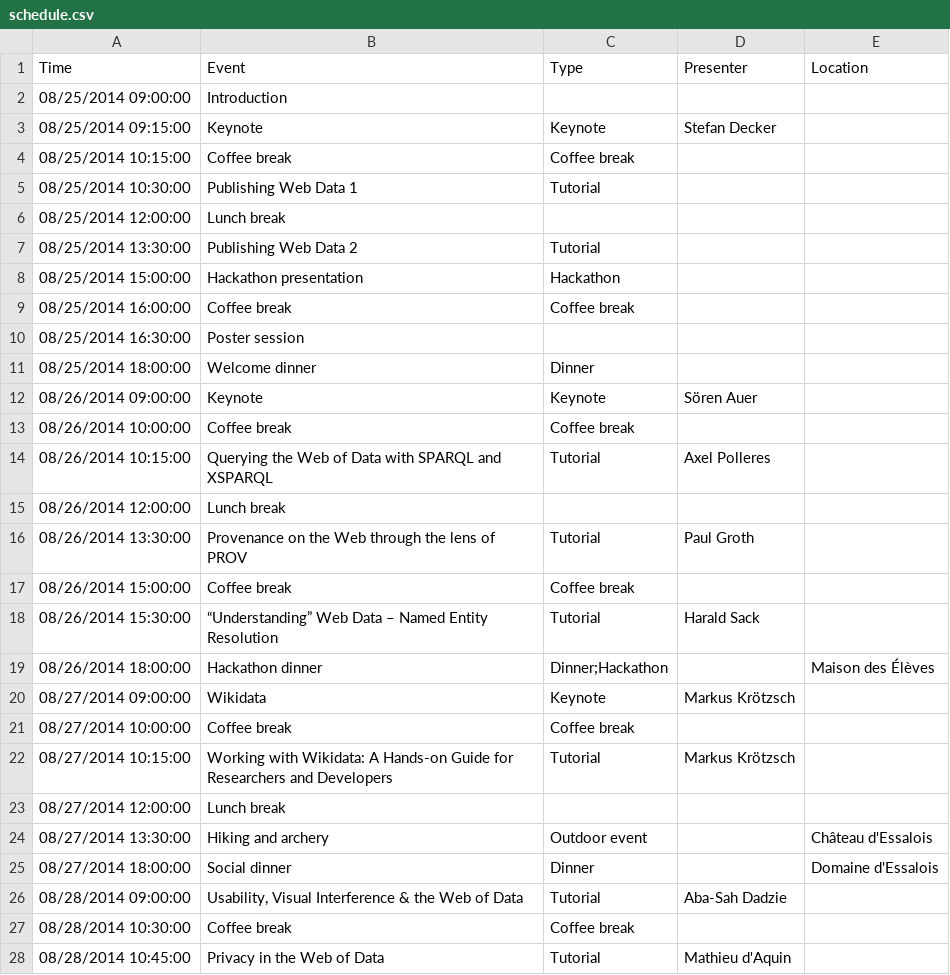
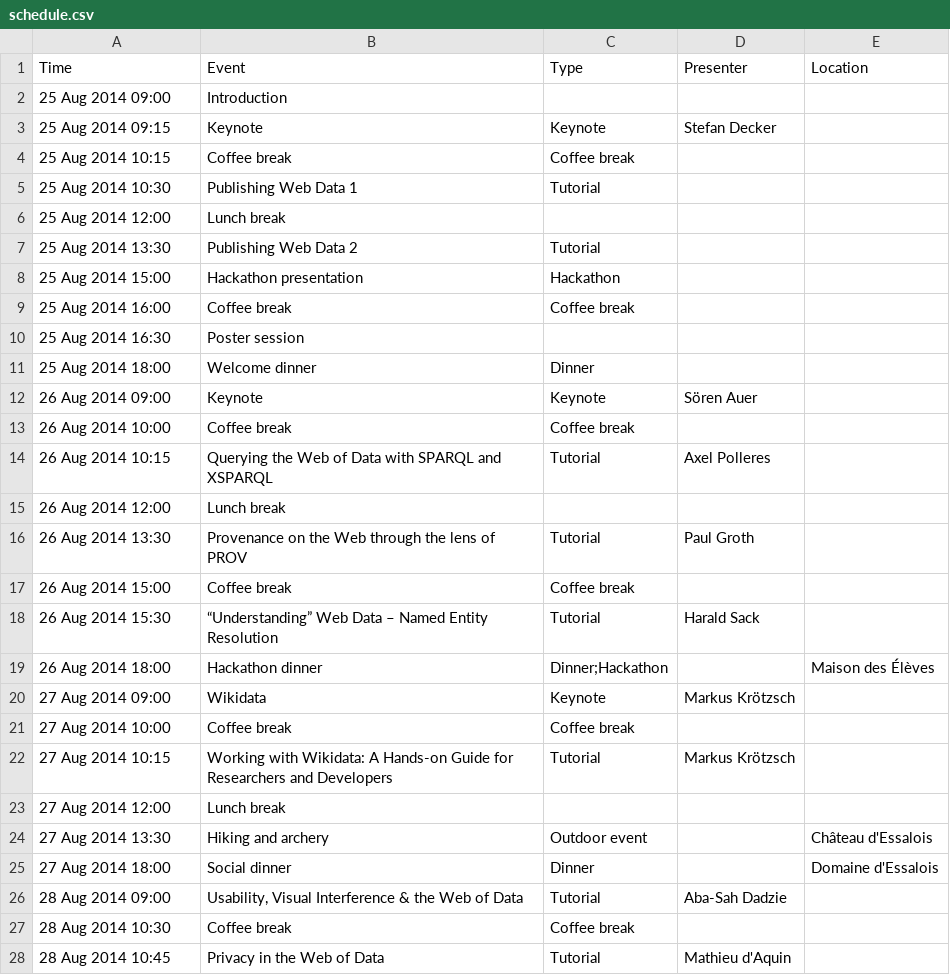
Before and after one commit to clange/5stardata-tutorial, a CSV file: 3.5 star CSV/schedule.csv, drawn as a sheet; only a part is shown; the diff covers the shown part only; the diff names each change by its address in the sheet, - before the commit and + after, or states it on an @@ line.

Commit message:
regenerated

```diff
--- a/3.5 star CSV/schedule.csv
+++ b/3.5 star CSV/schedule.csv
-A2 (Time): 08/25/2014 09:00:00
+A2 (Time): 25 Aug 2014 09:00
-A3 (Time): 08/25/2014 09:15:00
+A3 (Time): 25 Aug 2014 09:15
-A4 (Time): 08/25/2014 10:15:00
+A4 (Time): 25 Aug 2014 10:15
-A5 (Time): 08/25/2014 10:30:00
+A5 (Time): 25 Aug 2014 10:30
-A6 (Time): 08/25/2014 12:00:00
+A6 (Time): 25 Aug 2014 12:00
-A7 (Time): 08/25/2014 13:30:00
+A7 (Time): 25 Aug 2014 13:30
-A8 (Time): 08/25/2014 15:00:00
+A8 (Time): 25 Aug 2014 15:00
-A9 (Time): 08/25/2014 16:00:00
+A9 (Time): 25 Aug 2014 16:00
-A10 (Time): 08/25/2014 16:30:00
+A10 (Time): 25 Aug 2014 16:30
-A11 (Time): 08/25/2014 18:00:00
+A11 (Time): 25 Aug 2014 18:00
-A12 (Time): 08/26/2014 09:00:00
+A12 (Time): 26 Aug 2014 09:00
-A13 (Time): 08/26/2014 10:00:00
+A13 (Time): 26 Aug 2014 10:00
-A14 (Time): 08/26/2014 10:15:00
+A14 (Time): 26 Aug 2014 10:15
-A15 (Time): 08/26/2014 12:00:00
+A15 (Time): 26 Aug 2014 12:00
-A16 (Time): 08/26/2014 13:30:00
+A16 (Time): 26 Aug 2014 13:30
-A17 (Time): 08/26/2014 15:00:00
+A17 (Time): 26 Aug 2014 15:00
-A18 (Time): 08/26/2014 15:30:00
+A18 (Time): 26 Aug 2014 15:30
-A19 (Time): 08/26/2014 18:00:00
+A19 (Time): 26 Aug 2014 18:00
-A20 (Time): 08/27/2014 09:00:00
+A20 (Time): 27 Aug 2014 09:00
-A21 (Time): 08/27/2014 10:00:00
+A21 (Time): 27 Aug 2014 10:00
-A22 (Time): 08/27/2014 10:15:00
+A22 (Time): 27 Aug 2014 10:15
-A23 (Time): 08/27/2014 12:00:00
+A23 (Time): 27 Aug 2014 12:00
-A24 (Time): 08/27/2014 13:30:00
+A24 (Time): 27 Aug 2014 13:30
-A25 (Time): 08/27/2014 18:00:00
+A25 (Time): 27 Aug 2014 18:00
-A26 (Time): 08/28/2014 09:00:00
+A26 (Time): 28 Aug 2014 09:00
-A27 (Time): 08/28/2014 10:30:00
+A27 (Time): 28 Aug 2014 10:30
-A28 (Time): 08/28/2014 10:45:00
+A28 (Time): 28 Aug 2014 10:45
```
Also changed, not shown: 7 edited cells elsewhere in this file.
